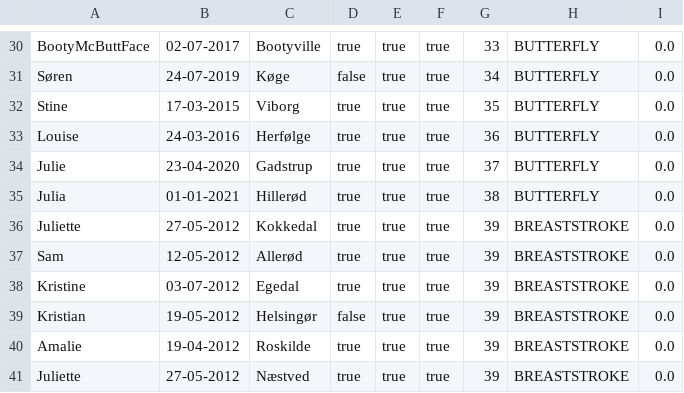
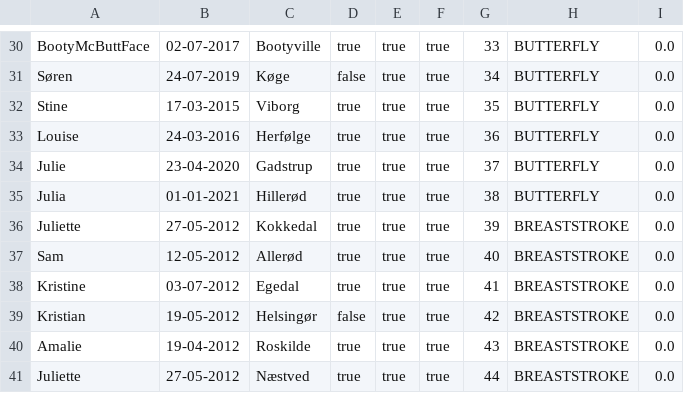
Before and after one commit to HkHino/projectDelfin, a CSV file: members.csv, drawn as a sheet; only a part is shown, gaps mark what is left out.

```diff
--- a/members.csv
+++ b/members.csv
@@ -36,6 +36,6 @@ Julia;01-01-2021;Hillerød;true;true;true;38;BUTTERFLY;0.0
 Juliette;27-05-2012;Kokkedal;true;true;true;39;BREASTSTROKE;0.0
-Sam;12-05-2012;Allerød;true;true;true;39;BREASTSTROKE;0.0
-Kristine;03-07-2012;Egedal;true;true;true;39;BREASTSTROKE;0.0
-Kristian;19-05-2012;Helsingør;false;true;true;39;BREASTSTROKE;0.0
-Amalie;19-04-2012;Roskilde;true;true;true;39;BREASTSTROKE;0.0
-Juliette;27-05-2012;Næstved;true;true;true;39;BREASTSTROKE;0.0
+Sam;12-05-2012;Allerød;true;true;true;40;BREASTSTROKE;0.0
+Kristine;03-07-2012;Egedal;true;true;true;41;BREASTSTROKE;0.0
+Kristian;19-05-2012;Helsingør;false;true;true;42;BREASTSTROKE;0.0
+Amalie;19-04-2012;Roskilde;true;true;true;43;BREASTSTROKE;0.0
+Juliette;27-05-2012;Næstved;true;true;true;44;BREASTSTROKE;0.0
```
Also changed, not shown: 2 other files.
